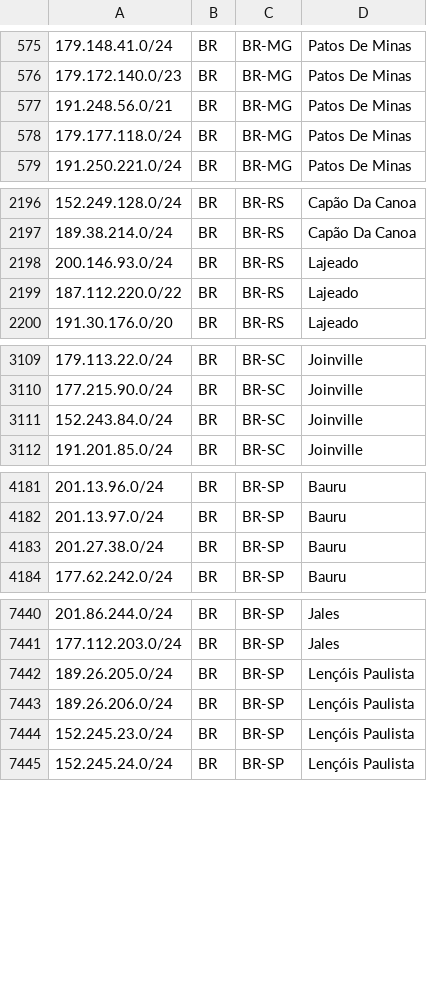
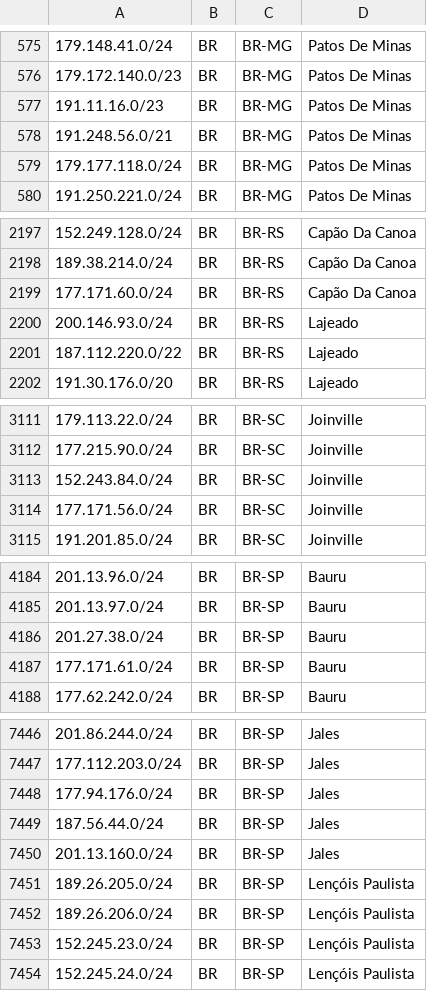
Before and after one commit to baleeiro17/geofeed-vivo, a CSV file: geofeed.csv, drawn as a sheet; only a part is shown, gaps mark what is left out; the diff covers the shown part only.

Commit message:
Add files via upload

```diff
--- a/geofeed.csv
+++ b/geofeed.csv
@@ -576,2 +576,3 @@
 179.172.140.0/23,BR,BR-MG,Patos De Minas,
+191.11.16.0/23,BR,BR-MG,Patos De Minas,
 191.248.56.0/21,BR,BR-MG,Patos De Minas,
@@ -2197,2 +2198,3 @@
 189.38.214.0/24,BR,BR-RS,Capão Da Canoa,
+177.171.60.0/24,BR,BR-RS,Capão Da Canoa,
 200.146.93.0/24,BR,BR-RS,Lajeado,
@@ -3111,2 +3113,3 @@
 152.243.84.0/24,BR,BR-SC,Joinville,
+177.171.56.0/24,BR,BR-SC,Joinville,
 191.201.85.0/24,BR,BR-SC,Joinville,
@@ -4183,2 +4186,3 @@
 201.27.38.0/24,BR,BR-SP,Bauru,
+177.171.61.0/24,BR,BR-SP,Bauru,
 177.62.242.0/24,BR,BR-SP,Bauru,
@@ -7441,2 +7447,5 @@
 177.112.203.0/24,BR,BR-SP,Jales,
+177.94.176.0/24,BR,BR-SP,Jales,
+187.56.44.0/24,BR,BR-SP,Jales,
+201.13.160.0/24,BR,BR-SP,Jales,
 189.26.205.0/24,BR,BR-SP,Lençóis Paulista,
```
Also changed, not shown: 23 added rows elsewhere in this file.
